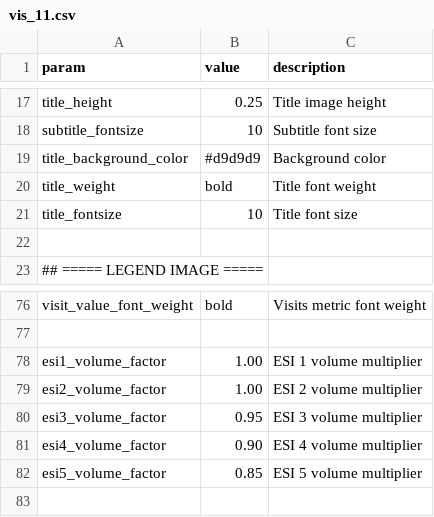
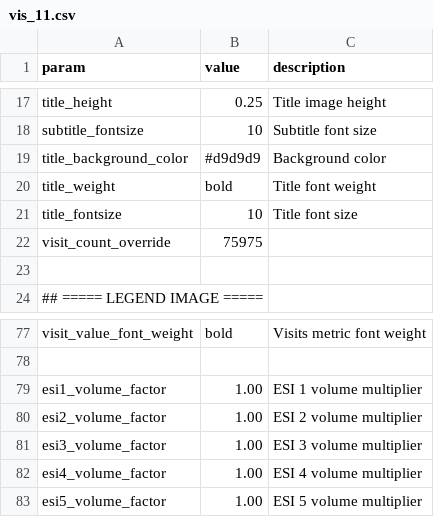
Before and after one commit to mwe-hdr/sbx-data-vis, a CSV file: data/input/params/vis_11.csv, drawn as a sheet; only a part is shown, gaps mark what is left out.

```diff
--- a/data/input/params/vis_11.csv
+++ b/data/input/params/vis_11.csv
@@ -21,2 +21,3 @@ title_weight,bold,Title font weight
 title_fontsize,10,Title font size
+visit_count_override,75975
 
@@ -79,4 +80,4 @@ esi1_volume_factor,1.00,ESI 1 volume multiplier
 esi2_volume_factor,1.00,ESI 2 volume multiplier
-esi3_volume_factor,0.95,ESI 3 volume multiplier
-esi4_volume_factor,0.90,ESI 4 volume multiplier
-esi5_volume_factor,0.85,ESI 5 volume multiplier
+esi3_volume_factor,1.00,ESI 3 volume multiplier
+esi4_volume_factor,1.00,ESI 4 volume multiplier
+esi5_volume_factor,1.00,ESI 5 volume multiplier
```
Also changed, not shown: data/input/params/vis_03.csv, data/input/params/vis_10.csv, 19 other files.
